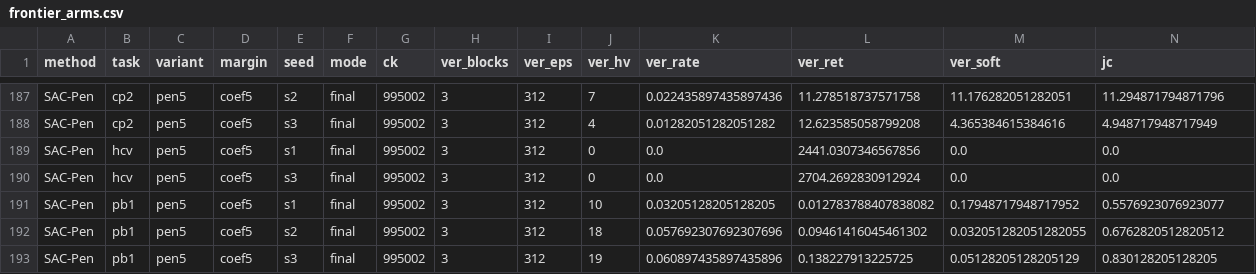
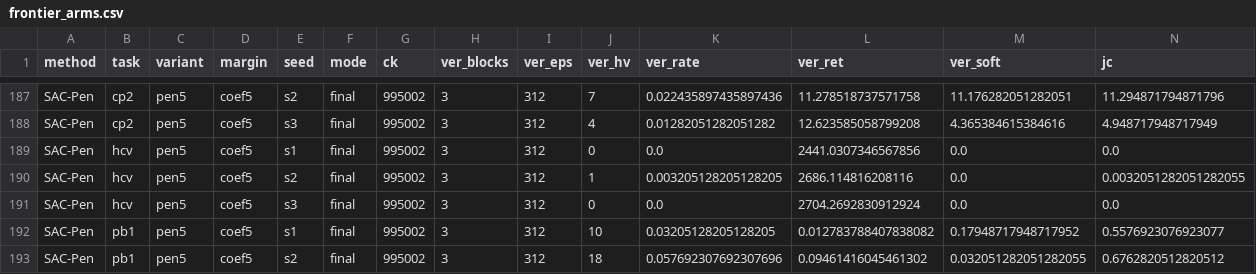
Before and after one commit to asimfish/safeot-dashboard, a CSV file: frontier_arms.csv, drawn as a sheet; only a part is shown, gaps mark what is left out; the shorter side is filled out with more unchanged rows; rows hold the shown columns only; the diff names each change by its address in the sheet, - before the commit and + after, or states it on an @@ line.

Commit message:
data: 2026-09-11 04:26

```diff
--- a/frontier_arms.csv
+++ b/frontier_arms.csv
+row 190: SAC-Pen | hcv | pen5 | coef5 | s2 | final | 995002 | 3 | 312 | 1 | 0.003205128205128205 | 2686.114816208116 | 0.0 | 0.0032051282051282055
```
Also changed, not shown: volc_arms.csv, 14 other files.
